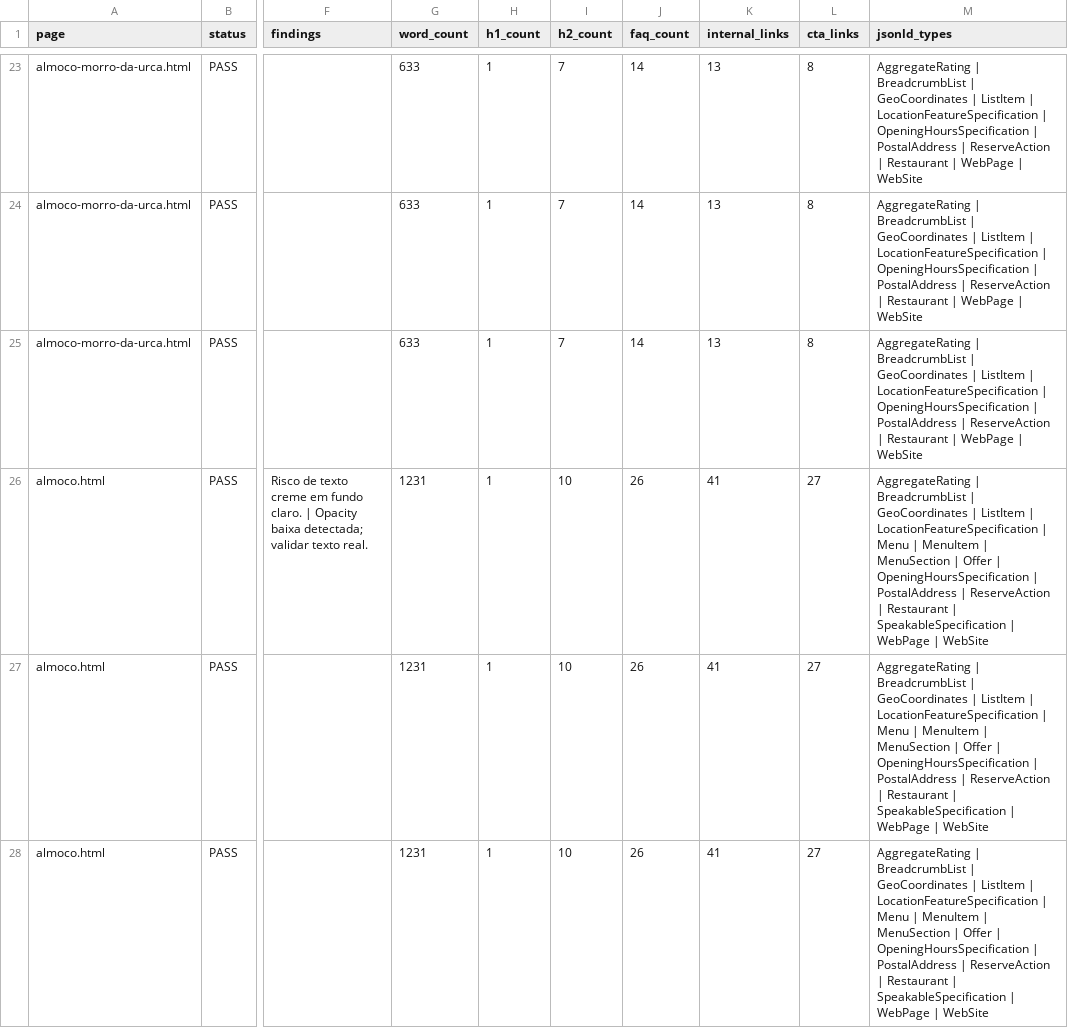
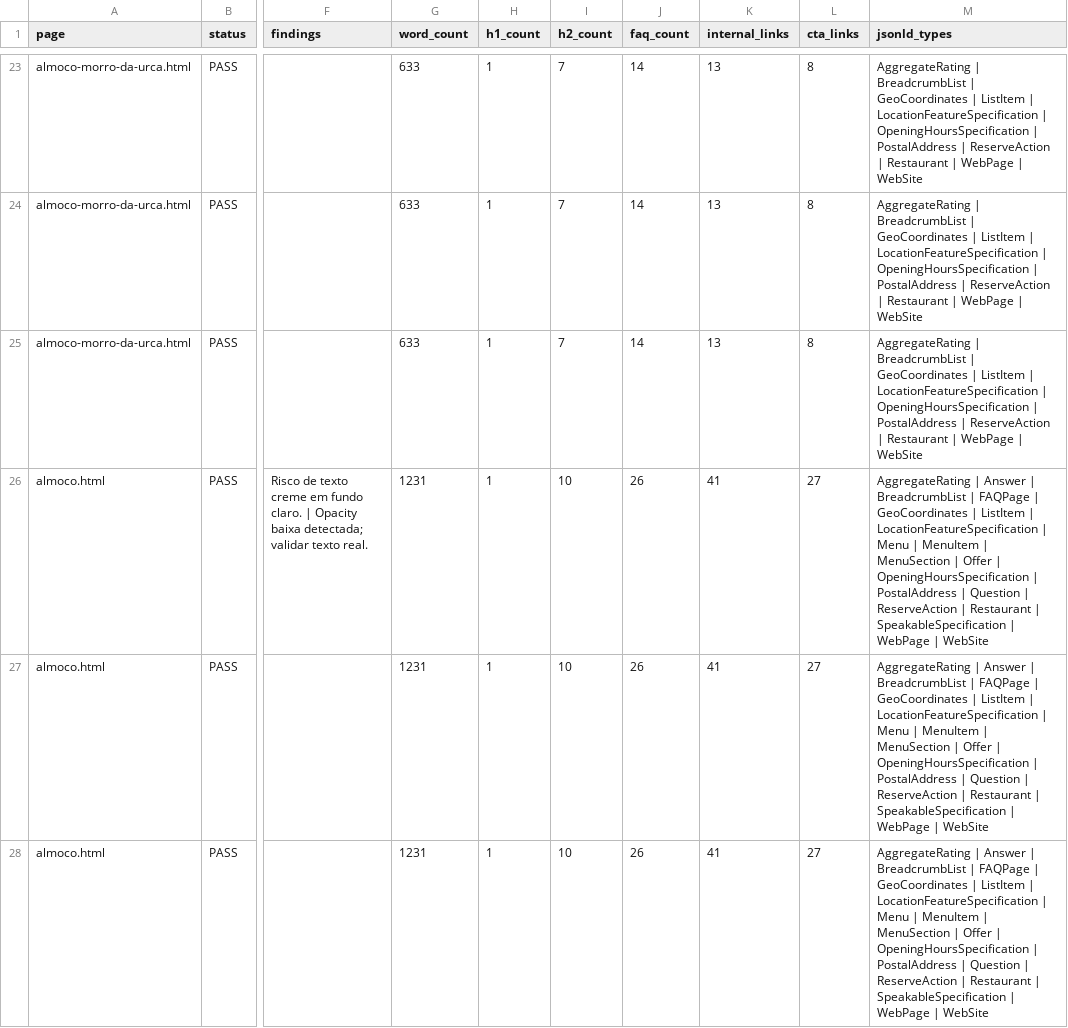
Before and after one commit to LeoRangel22/embaixada-carioca, a CSV file: _audit_reports/superholistic_design_ux_seo_geo_audit.csv, drawn as a sheet; only a part is shown, gaps mark what is left out; the diff covers the shown part only; the diff names each change by its address in the sheet, - before the commit and + after, or states it on an @@ line.

```diff
--- a/_audit_reports/superholistic_design_ux_seo_geo_audit.csv
+++ b/_audit_reports/superholistic_design_ux_seo_geo_audit.csv
-M26:M28 (jsonld_types): AggregateRating | BreadcrumbList | GeoCoordinates | ListItem | LocationFeatureSpecification | Menu | MenuItem | MenuSection | Offer | OpeningHoursSpecification | PostalAddress | ReserveAction…
+M26:M28 (jsonld_types): AggregateRating | Answer | BreadcrumbList | FAQPage | GeoCoordinates | ListItem | LocationFeatureSpecification | Menu | MenuItem | MenuSection | Offer | OpeningHoursSpecification | PostalAddress | Question | ReserveAction…
```
Also changed, not shown: 157 edited cells elsewhere in this file, 3 other files.
